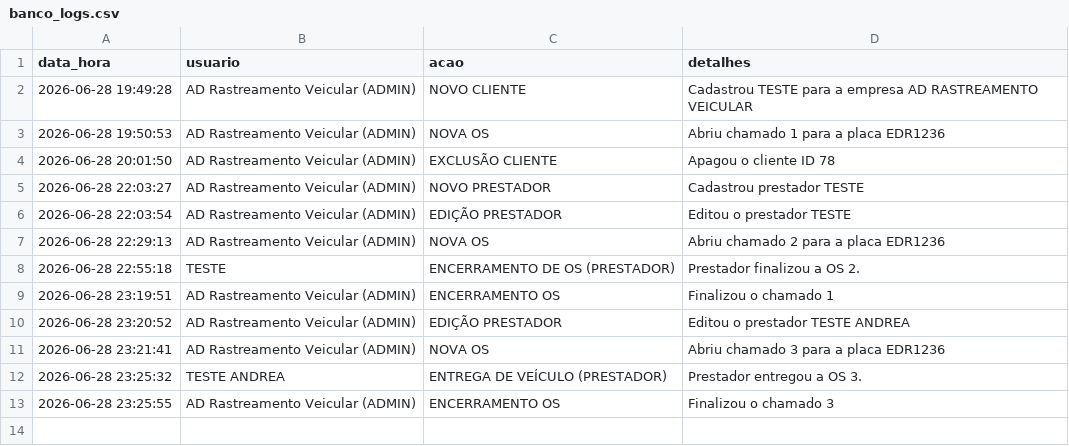
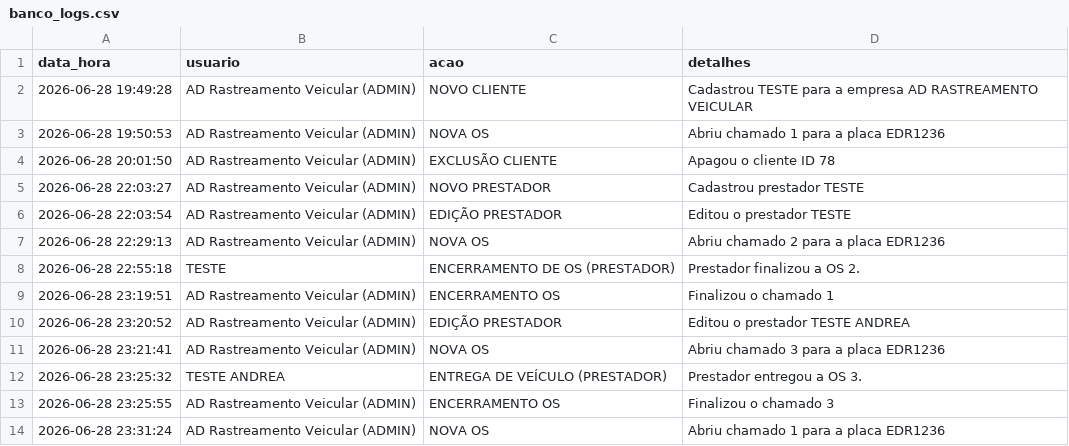
Before and after one commit to adrastreamentos/ad-central, a CSV file: AD_Assistencia/banco_logs.csv, drawn as a sheet; the diff names each change by its address in the sheet, - before the commit and + after, or states it on an @@ line.

Commit message:
🔥 Auto-salvamento: AD_Assistencia/banco_logs.csv

```diff
--- a/AD_Assistencia/banco_logs.csv
+++ b/AD_Assistencia/banco_logs.csv
+row 14: 2026-06-28 23:31:24 | AD Rastreamento Veicular (ADMIN) | NOVA OS | Abriu chamado 1 para a placa EDR1236
```
